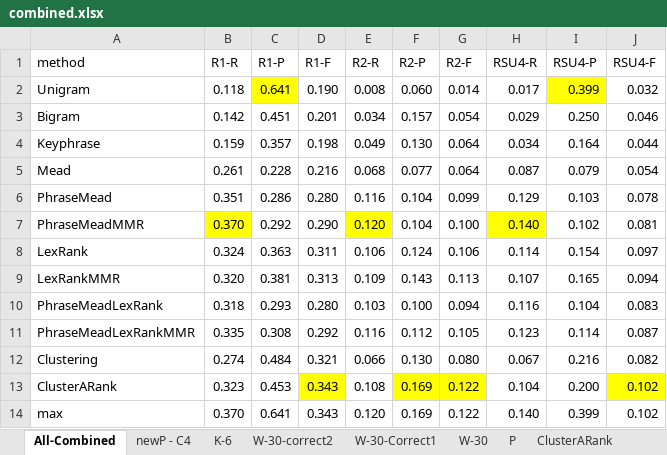
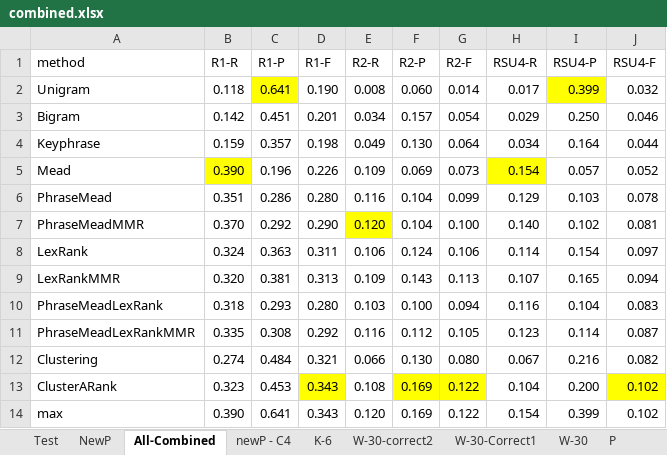
Before and after one commit to wencanluo/Summarization, an Excel workbook: data/combined.xlsx, sheet All-Combined, drawn as a sheet; values as stored, in another font and other column widths than the file's, no borders; the diff names each change by its address in the sheet, - before the commit and + after, or states it on an @@ line.

```diff
--- a/data/combined.xlsx (sheet All-Combined)
+++ b/data/combined.xlsx (sheet All-Combined)
+sheet tab: Test
+sheet tab: NewP
-B5 (R1-R): 0.261
+B5 (R1-R): 0.390
-B5 fill: none
+B5 fill: #FFFF00
-C5 (R1-P): 0.228
+C5 (R1-P): 0.196
-D5 (R1-F): 0.216
+D5 (R1-F): 0.226
-E5 (R2-R): 0.068
+E5 (R2-R): 0.109
-F5 (R2-P): 0.077
+F5 (R2-P): 0.069
-G5 (R2-F): 0.064
+G5 (R2-F): 0.073
-H5 (RSU4-R): 0.087
+H5 (RSU4-R): 0.154
-H5 fill: none
+H5 fill: #FFFF00
-I5 (RSU4-P): 0.079
+I5 (RSU4-P): 0.057
-J5 (RSU4-F): 0.054
+J5 (RSU4-F): 0.052
-B7 fill: #FFFF00
+B7 fill: none
-H7 fill: #FFFF00
+H7 fill: none
-B14 (R1-R): 0.370
+B14 (R1-R): 0.390
-H14 (RSU4-R): 0.140
+H14 (RSU4-R): 0.154
```
Also changed, not shown: sheet newP - C4, formulas that keep their value, 7 other files.
